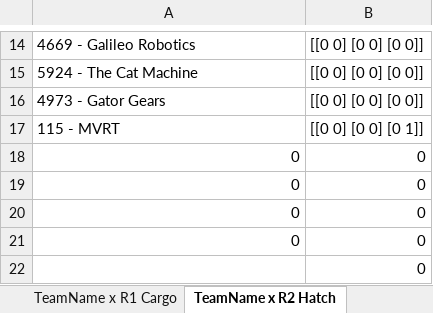
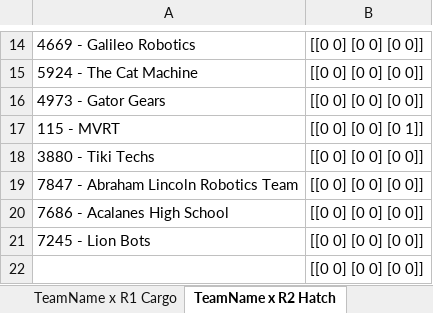
Before and after one commit to frc-7419/FRCScouting, an Excel workbook: 3_16_19_ScoutingReport.xlsx, sheet TeamName x R2 Hatch, drawn as a sheet; only a part is shown, gaps mark what is left out; values as stored, in another font and other column widths than the file's, no borders; removed rows and columns are numbered as before the commit, all else as after; the diff names each change by its address in the sheet, - before the commit and + after, or states it on an @@ line.

```diff
--- a/3_16_19_ScoutingReport.xlsx (sheet TeamName x R2 Hatch)
+++ b/3_16_19_ScoutingReport.xlsx (sheet TeamName x R2 Hatch)
-row 18: 0 | 0
-row 19: 0 | 0
-row 20: 0 | 0
-row 21: 0 | 0
+row 18: 3880 - Tiki Techs | [[0 0] [0 0] [0 0]]
+row 19: 7847 - Abraham Lincoln Robotics Team | [[0 0] [0 0] [0 0]]
+row 20: 7686 - Acalanes High School | [[0 0] [0 0] [0 0]]
+row 21: 7245 - Lion Bots | [[0 0] [0 0] [0 0]]
-B22: 0
+B22: [[0 0] [0 0] [0 0]]
```
Also changed, not shown: sheet Master, sheet TeamName x Total, sheet TeamName x R1 Hatch, sheet Team Name x Cargo Hatch, sheet Team Name x Cargo Cargo, sheet TeamName x R2 Cargo, charts or pictures, 3 other files.
